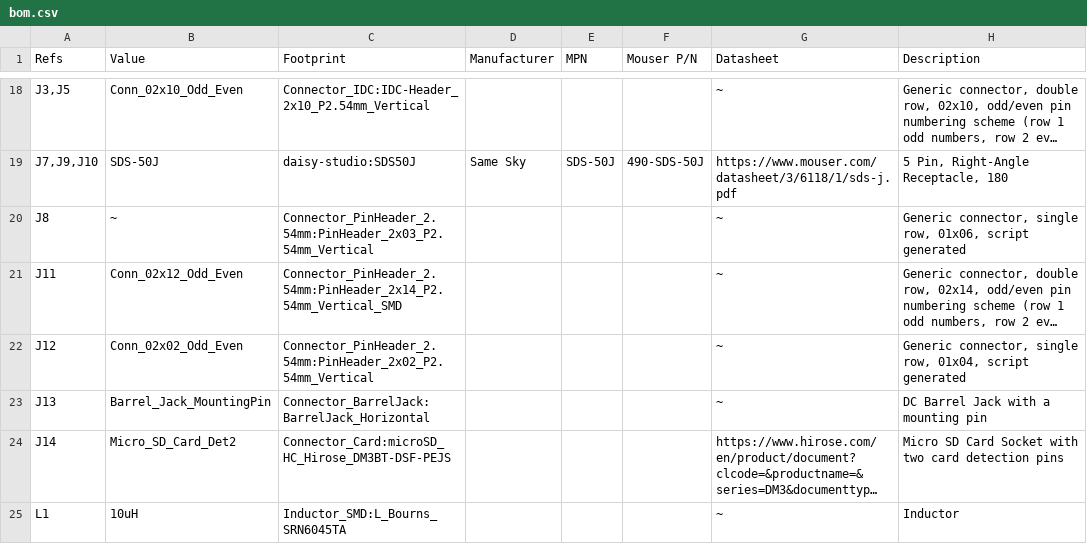
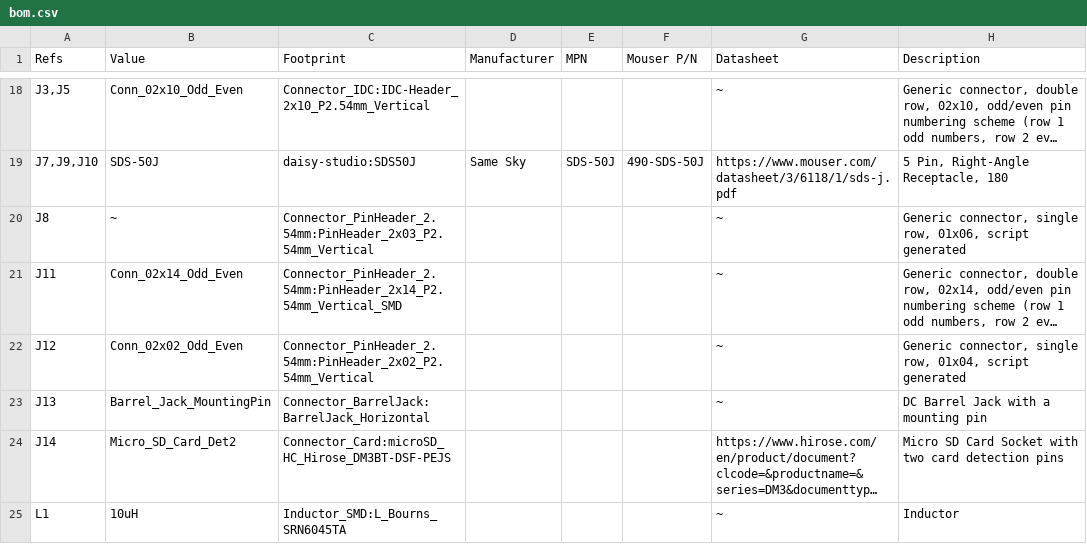
Before and after one commit to squeedee/daisy-studio, a CSV file: bom.csv, drawn as a sheet; only a part is shown, gaps mark what is left out; long unchanged cells end in …; the diff names each change by its address in the sheet, - before the commit and + after, or states it on an @@ line.

```diff
--- a/bom.csv
+++ b/bom.csv
-B21 (Value): Conn_02x12_Odd_Even
+B21 (Value): Conn_02x14_Odd_Even
```
Also changed, not shown: 2 other files.
